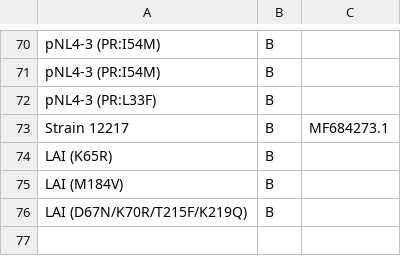
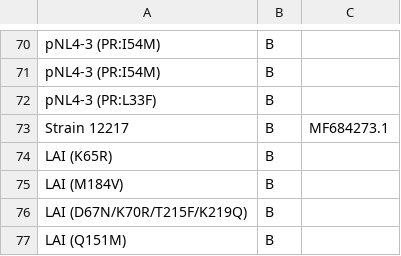
Before and after one commit to hivdb/hivdb3-payload, a CSV file: worksheets/isolate_extracols.csv, drawn as a sheet; only a part is shown, gaps mark what is left out; the diff names each change by its address in the sheet, - before the commit and + after, or states it on an @@ line.

```diff
--- a/worksheets/isolate_extracols.csv
+++ b/worksheets/isolate_extracols.csv
+row 77: LAI (Q151M) | B
```
Also changed, not shown: tables/isolates.d/invitro_selection_isolates.csv, worksheets/isolates/invitro_selection_isolates.csv.
